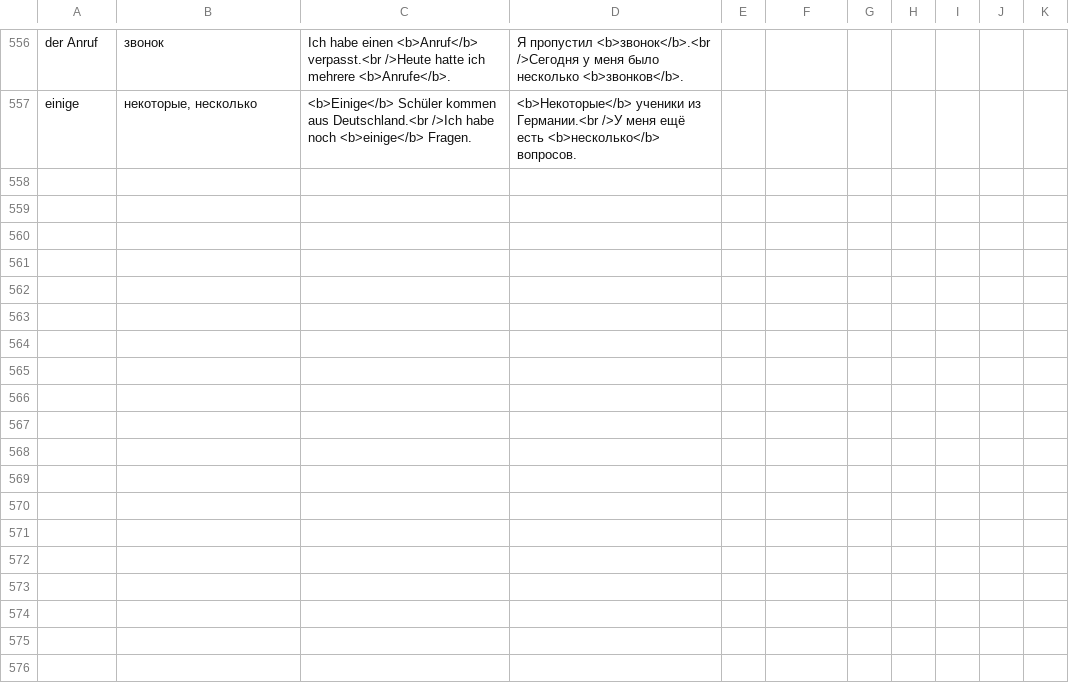
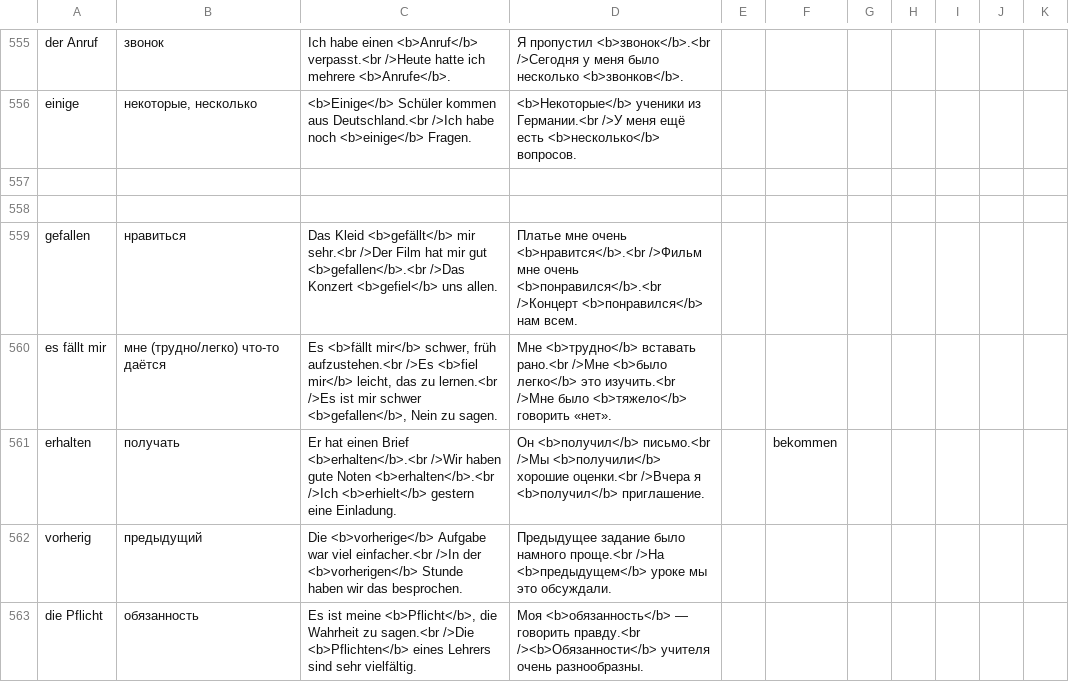
Before and after one commit to thebix/deutsch, a CSV file: app/anki/import/009-daria.csv, drawn as a sheet; only a part is shown, gaps mark what is left out; the diff covers the shown part only.

Commit message:
chore(anki, daria): words

```diff
--- a/app/anki/import/009-daria.csv
+++ b/app/anki/import/009-daria.csv
@@ -557 +556,8 @@ der Anruf;звонок;Ich habe einen <b>Anruf</b> verpasst.<br />Heute hatte ic
 einige;некоторые, несколько;<b>Einige</b> Schüler kommen aus Deutschland.<br />Ich habe noch <b>einige</b> Fragen.;<b>Некоторые</b> ученики из Германии.<br />У меня ещё есть <b>несколько</b> вопросов.;;;;;;
+
+
+gefallen;нравиться;Das Kleid <b>gefällt</b> mir sehr.<br />Der Film hat mir gut <b>gefallen</b>.<br />Das Konzert <b>gefiel</b> uns allen.;Платье мне очень <b>нравится</b>.<br />Фильм мне очень <b>понравился</b>.<br />Концерт <b>понравился</b> нам всем.;;;;;;
+es fällt mir;мне (трудно/легко) что-то даётся;Es <b>fällt mir</b> schwer, früh aufzustehen.<br />Es <b>fiel mir</b> leicht, das zu lernen.<br />Es ist mir schwer <b>gefallen</b>, Nein zu sagen.;Мне <b>трудно</b> вставать рано.<br />Мне <b>было легко</b> это изучить.<br />Мне было <b>тяжело</b> говорить «нет».;;;;;;
+erhalten;получать;Er hat einen Brief <b>erhalten</b>.<br />Wir haben gute Noten <b>erhalten</b>.<br />Ich <b>erhielt</b> gestern eine Einladung.;Он <b>получил</b> письмо.<br />Мы <b>получили</b> хорошие оценки.<br />Вчера я <b>получил</b> приглашение.;;bekommen;;;;
+vorherig;предыдущий;Die <b>vorherige</b> Aufgabe war viel einfacher.<br />In der <b>vorherigen</b> Stunde haben wir das besprochen.;Предыдущее задание было намного проще.<br />На <b>предыдущем</b> уроке мы это обсуждали.;;;;;;
+die Pflicht;обязанность;Es ist meine <b>Pflicht</b>, die Wahrheit zu sagen.<br />Die <b>Pflichten</b> eines Lehrers sind sehr vielfältig.;Моя <b>обязанность</b> — говорить правду.<br /><b>Обязанности</b> учителя очень разнообразны.;;;;;;
```
Also changed, not shown: 6 added rows, 1 removed row and 1 edited cell elsewhere in this file, 2 other files.
